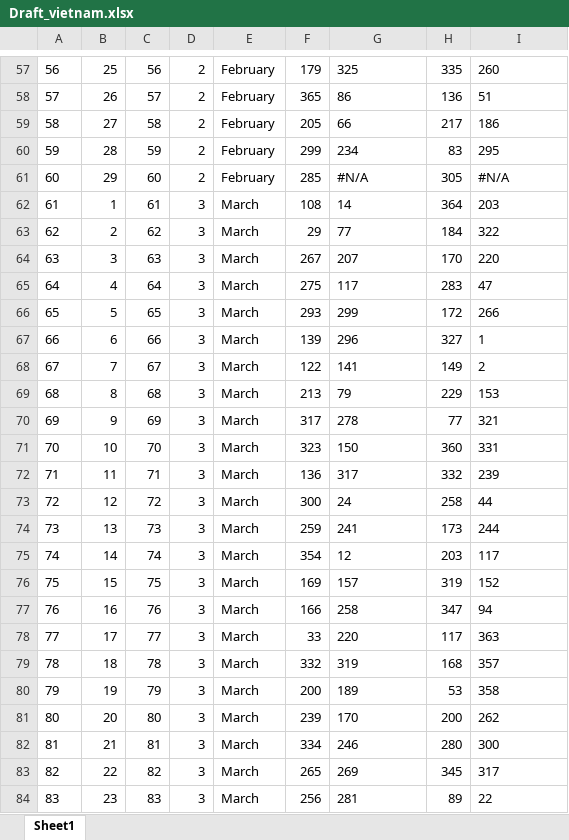
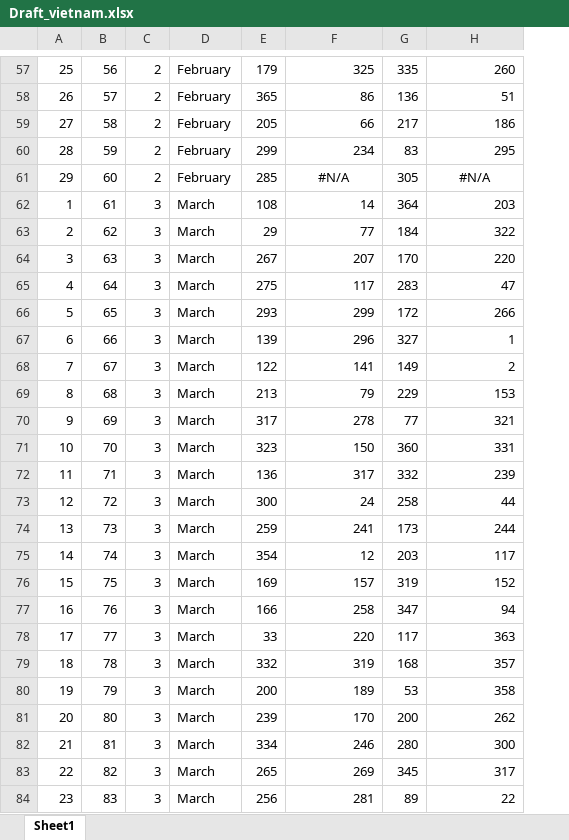
Before and after one commit to byuistats/data, an Excel workbook: Draft_vietnam/Draft_vietnam.xlsx, sheet Sheet1, drawn as a sheet; only a part is shown, gaps mark what is left out; values as stored, in another font and other column widths than the file's, no borders; removed rows and columns are numbered as before the commit, all else as after; the diff covers the shown part only; the diff names each change by its address in the sheet, - before the commit and + after, or states it on an @@ line.

```diff
--- a/Draft_vietnam/Draft_vietnam.xlsx (sheet Sheet1)
+++ b/Draft_vietnam/Draft_vietnam.xlsx (sheet Sheet1)
-column A, rows 57-84: 56 | 57 | 58 | 59 | 60 | 61 | 62 | 63 | 64 | 65 | 66 | 67 | 68 | 69 | 70 | 71 | 72 | 73 | 74 | 75 | 76 | 77 | 78 | 79 | 80 | 81 | 82 | 83
-F57:F60 alignment: left
+F57:F60 alignment: right
-H57:H60 alignment: left
+H57:H60 alignment: right
-F61 alignment: left
+F61 alignment: center
-H61 alignment: left
+H61 alignment: center
-F62:F84 alignment: left
+F62:F84 alignment: right
-H62:H84 alignment: left
+H62:H84 alignment: right
```
Also changed, not shown: 1 added row, 1 removed row and cell formats elsewhere in this sheet, 4 other files.
